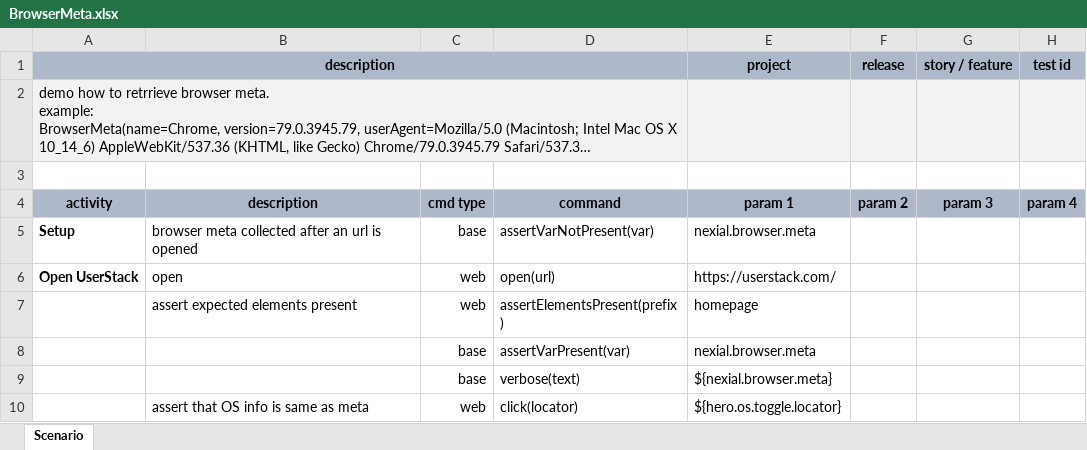
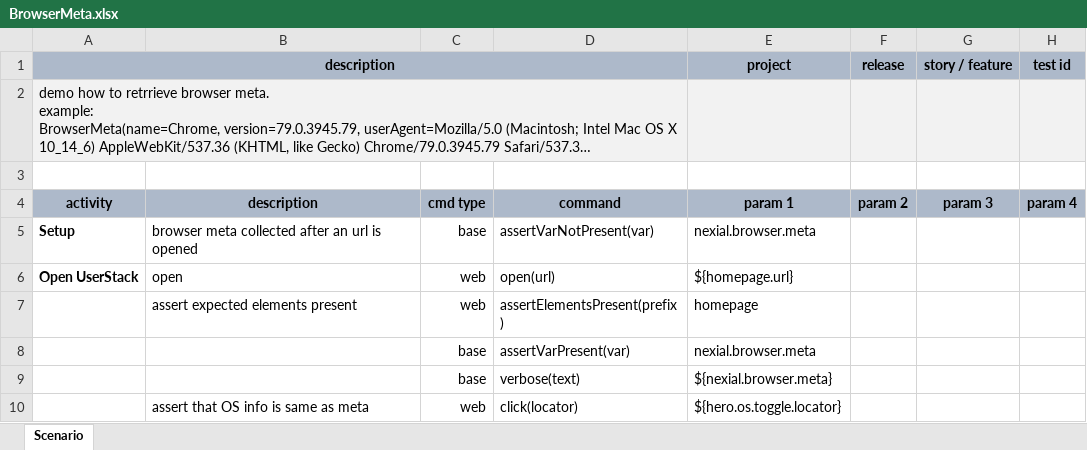
Before and after one commit to nexiality/tutorials, an Excel workbook: examples/web-stuff/artifact/script/BrowserMeta.xlsx, sheet Scenario, drawn as a sheet; only a part is shown; long unchanged cells end in …; values as stored, in another font and other column widths than the file's, no borders; conditional formats not drawn; the diff names each change by its address in the sheet, - before the commit and + after, or states it on an @@ line.

```diff
--- a/examples/web-stuff/artifact/script/BrowserMeta.xlsx (sheet Scenario)
+++ b/examples/web-stuff/artifact/script/BrowserMeta.xlsx (sheet Scenario)
-E6 (project): https://userstack.com/
+E6 (project): ${homepage.url}
```
Also changed, not shown: examples/web-stuff/artifact/data/BrowserMeta.data.xlsx.
